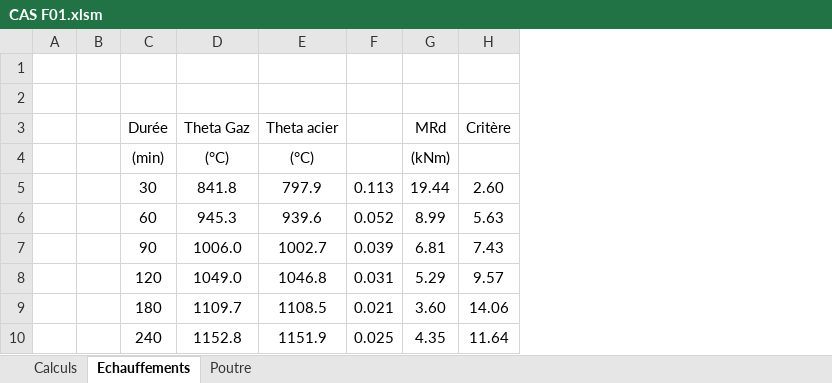
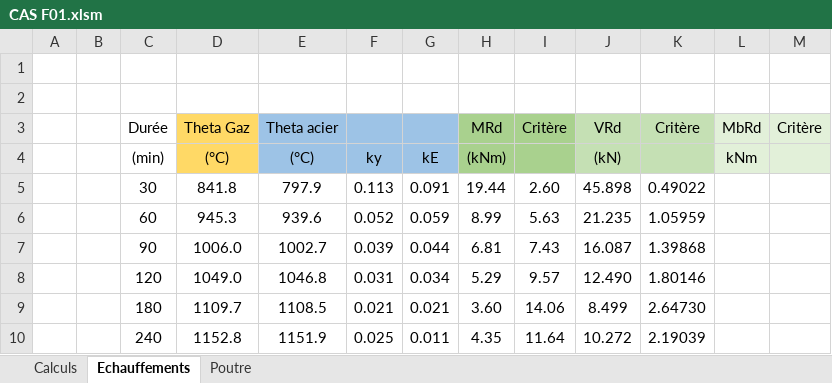
Before and after one commit to pomartin-cticm/ABCPMX, an Excel workbook: VALIDATION/CAS F01/CAS F01.xlsm, sheet Echauffements, drawn as a sheet; values as stored, in another font and other column widths than the file's, no borders; addresses are those after the commit; the diff names each change by its address in the sheet, - before the commit and + after, or states it on an @@ line.

```diff
--- a/VALIDATION/CAS F01/CAS F01.xlsm (sheet Echauffements)
+++ b/VALIDATION/CAS F01/CAS F01.xlsm (sheet Echauffements)
+column G, rows 4-10: kE | 0.091 | 0.059 | 0.044 | 0.034 | 0.021 | 0.011
+column J, rows 3-10: VRd | (kN) | 45.898 | 21.235 | 16.087 | 12.490 | 8.499 | 10.272
+column K, rows 3-10: Critère |  | 0.49022 | 1.05959 | 1.39868 | 1.80146 | 2.64730 | 2.19039
+column L, rows 3-4: MbRd | kNm
+column M, row 3: Critère
-D3:D4 fill: none
+D3:D4 fill: #FFD966
-E3:F4 fill: none
+E3:F4 fill: #9DC3E6
-H3:I4 fill: none
+H3:I4 fill: #A9D18E
-F4: (empty)
+F4: ky
```
Also changed, not shown: sheet Poutre, formulas that keep their value, 14 other files.
